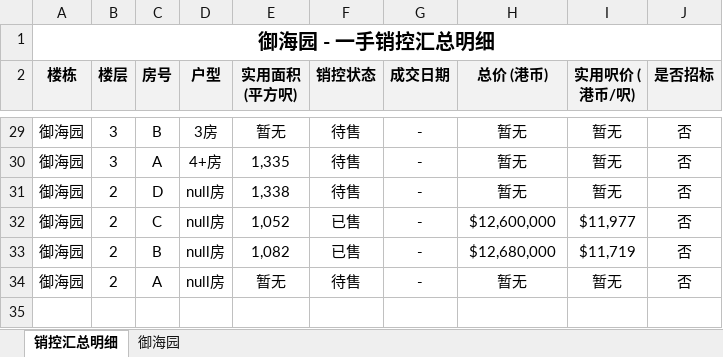
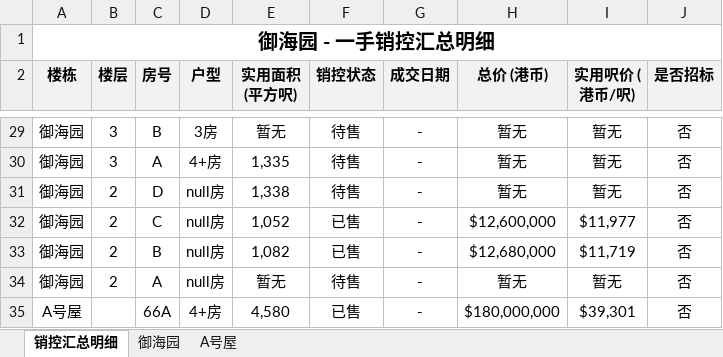
Before and after one commit to neil-studio/hk-properties, an Excel workbook: files/港岛-坚尼地城及摩星岭-御海园.xlsx, sheet 销控汇总明细, drawn as a sheet; only a part is shown, gaps mark what is left out; values as stored, in another font and other column widths than the file's, no borders; the diff names each change by its address in the sheet, - before the commit and + after, or states it on an @@ line.

```diff
--- a/files/港岛-坚尼地城及摩星岭-御海园.xlsx (sheet 销控汇总明细)
+++ b/files/港岛-坚尼地城及摩星岭-御海园.xlsx (sheet 销控汇总明细)
+sheet tab: A号屋
+row 35: A号屋 |  | 66A | 4+房 | 4,580 | 已售 | - | $180,000,000 | $39,301 | 否
```
Also changed, not shown: files/港岛-寿臣山-寿臣山15号.xlsx, files/港岛-寿臣山及浅水湾-Shouson Peak.xlsx, 15 other files.
